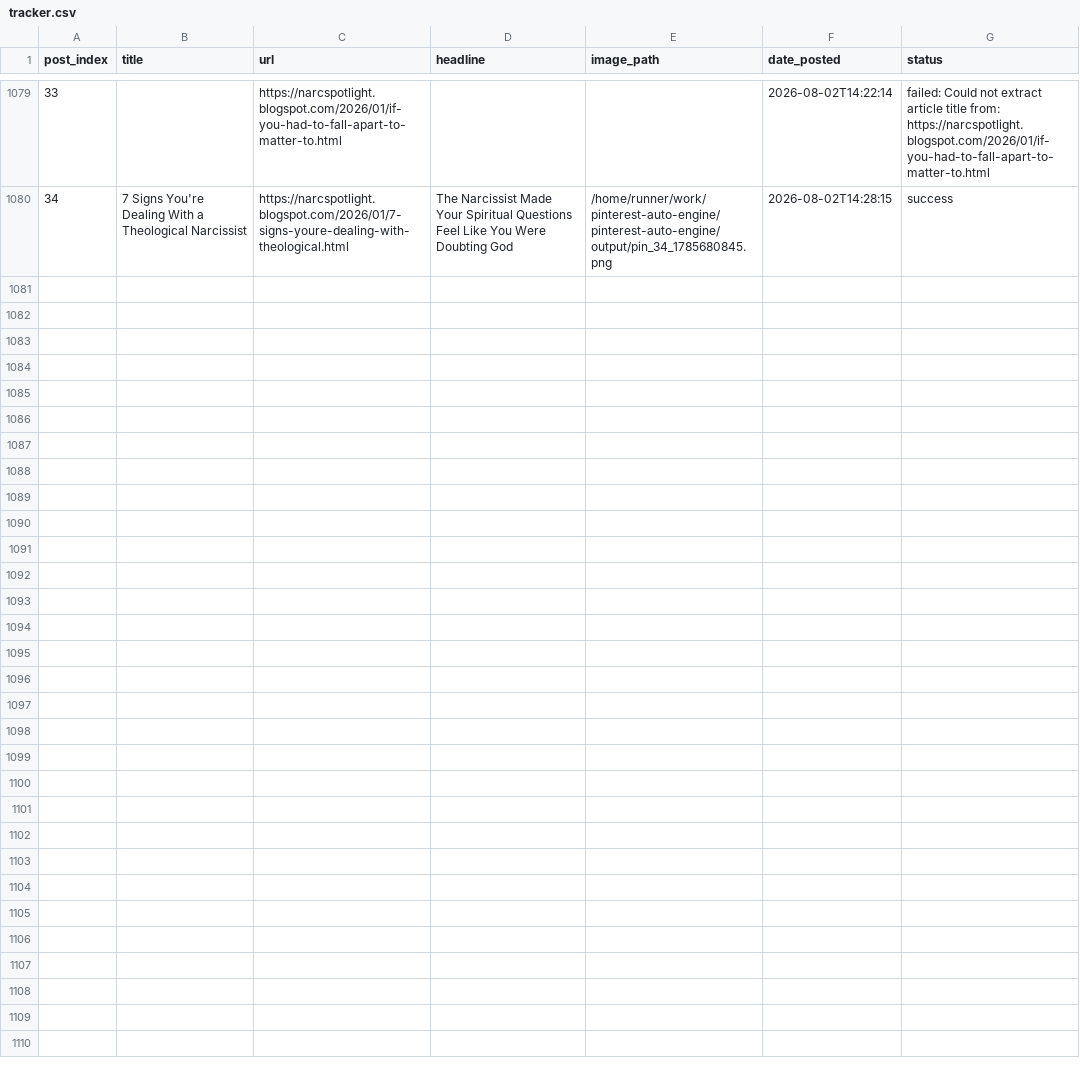
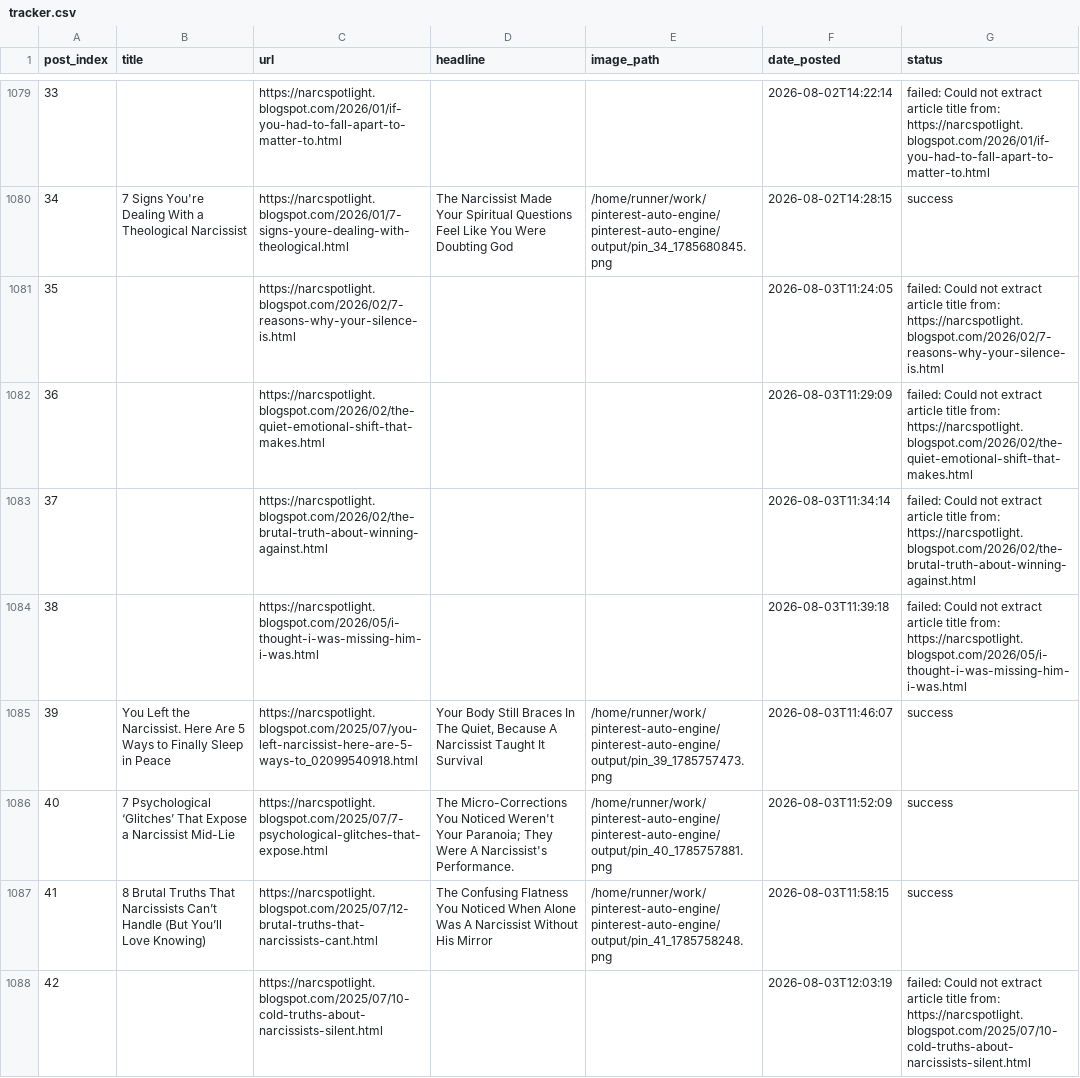
Before and after one commit to Emyres970/pinterest-auto-engine, a CSV file: tracker.csv, drawn as a sheet; only a part is shown, gaps mark what is left out; the diff covers the shown part only; the diff names each change by its address in the sheet, - before the commit and + after, or states it on an @@ line.

Commit message:
chore: update tracker 2026-08-03

```diff
--- a/tracker.csv
+++ b/tracker.csv
+row 1081: 35 |  | https://narcspotlight.blogspot.com/2026/02/7-reasons-why-your-silence-is.html |  |  | 2026-08-03T11:24:05 | failed: Could not extract article title from: https://narcspotlight.blogspot.com/2026/02/7-reasons-why-your-silence-is.html
+row 1082: 36 |  | https://narcspotlight.blogspot.com/2026/02/the-quiet-emotional-shift-that-makes.html |  |  | 2026-08-03T11:29:09 | failed: Could not extract article title from: https://narcspotlight.blogspot.com/2026/02/the-quiet-emotional-shift-that-makes.html
+row 1083: 37 |  | https://narcspotlight.blogspot.com/2026/02/the-brutal-truth-about-winning-against.html |  |  | 2026-08-03T11:34:14 | failed: Could not extract article title from: https://narcspotlight.blogspot.com/2026/02/the-brutal-truth-about-winning-against.html
+row 1084: 38 |  | https://narcspotlight.blogspot.com/2026/05/i-thought-i-was-missing-him-i-was.html |  |  | 2026-08-03T11:39:18 | failed: Could not extract article title from: https://narcspotlight.blogspot.com/2026/05/i-thought-i-was-missing-him-i-was.html
+row 1085: 39 | You Left the Narcissist. Here Are 5 Ways to Finally Sleep in Peace | https://narcspotlight.blogspot.com/2025/07/you-left-narcissist-here-are-5-ways-to_02099540918.html | Your Body Still Braces In The Quiet, Because A Narcissist Taught It Survival | /home/runner/work/pinterest-auto-engine/pinterest-auto-engine/output/pin_39_1785757473.png | 2026-08-03T11:46:07 | success
+row 1086: 40 | 7 Psychological ‘Glitches’ That Expose a Narcissist Mid-Lie | https://narcspotlight.blogspot.com/2025/07/7-psychological-glitches-that-expose.html | The Micro-Corrections You Noticed Weren't Your Paranoia; They Were A Narcissist's Performance. | /home/runner/work/pinterest-auto-engine/pinterest-auto-engine/output/pin_40_1785757881.png | 2026-08-03T11:52:09 | success
+row 1087: 41 | 8 Brutal Truths That Narcissists Can’t Handle (But You’ll Love Knowing) | https://narcspotlight.blogspot.com/2025/07/12-brutal-truths-that-narcissists-cant.html | The Confusing Flatness You Noticed When Alone Was A Narcissist Without His Mirror | /home/runner/work/pinterest-auto-engine/pinterest-auto-engine/output/pin_41_1785758248.png | 2026-08-03T11:58:15 | success
+row 1088: 42 |  | https://narcspotlight.blogspot.com/2025/07/10-cold-truths-about-narcissists-silent.html |  |  | 2026-08-03T12:03:19 | failed: Could not extract article title from: https://narcspotlight.blogspot.com/2025/07/10-cold-truths-about-narcissists-silent.html
```
Also changed, not shown: 7 added rows elsewhere in this file.
